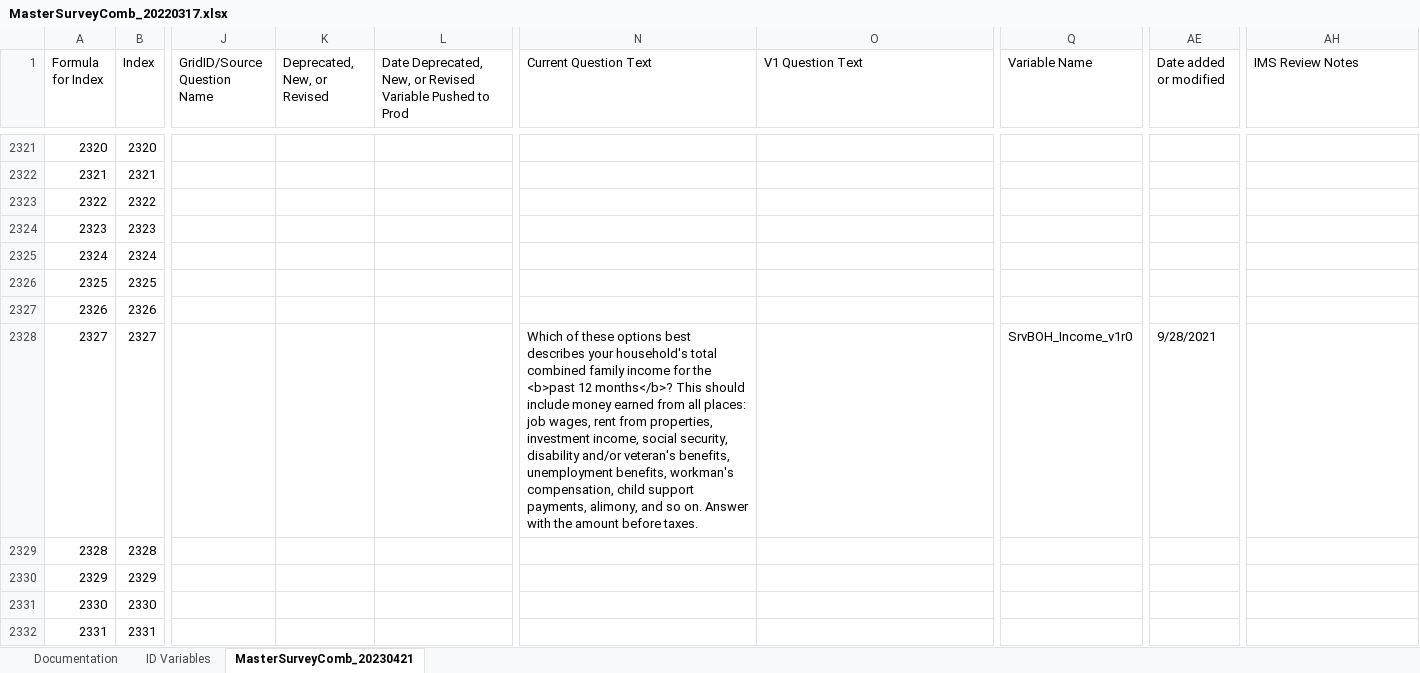
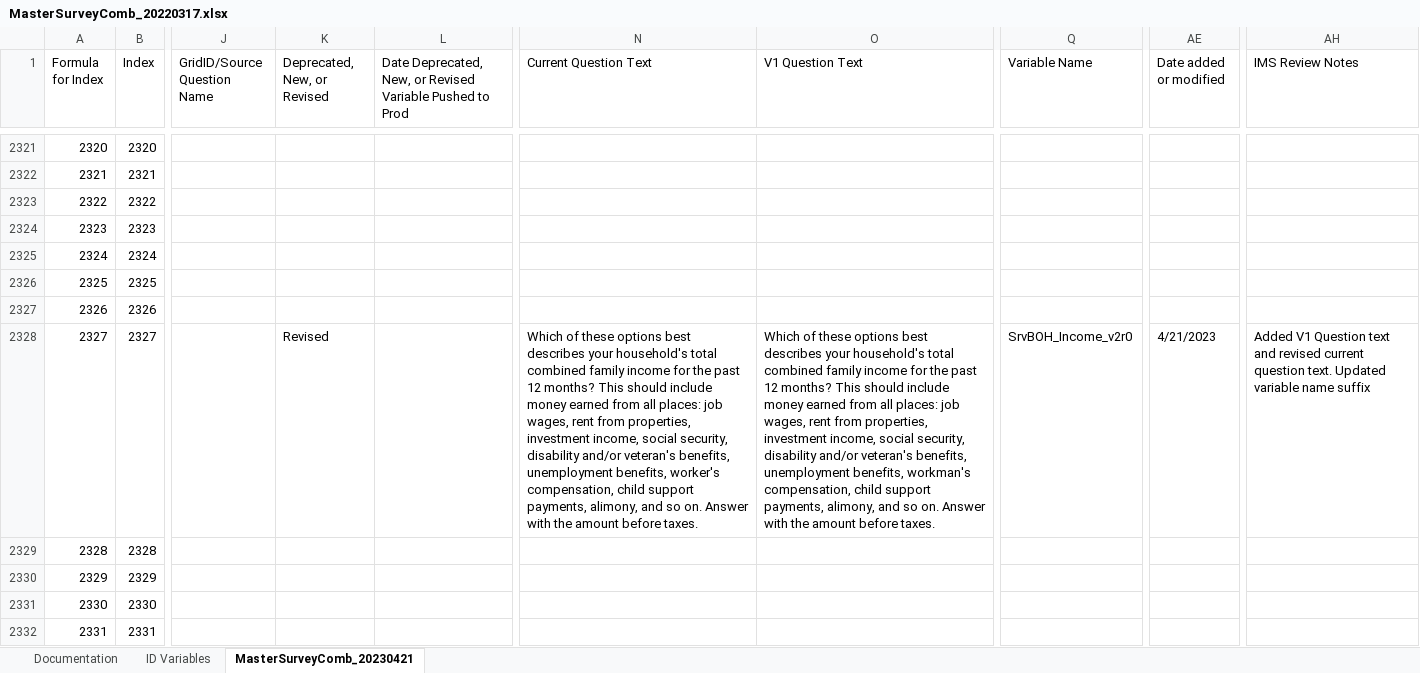
Before and after one commit to Analyticsphere/ConnectMasterAndSurveyCombinedDataDictionary, an Excel workbook: MasterSurveyComb_20220317.xlsx, sheet MasterSurveyComb_20230421, drawn as a sheet; only a part is shown, gaps mark what is left out; values as stored, in another font and other column widths than the file's, no cell formats; the diff names each change by its address in the sheet, - before the commit and + after, or states it on an @@ line.

Commit message:
Add files via upload

```diff
--- a/MasterSurveyComb_20220317.xlsx (sheet MasterSurveyComb_20230421)
+++ b/MasterSurveyComb_20220317.xlsx (sheet MasterSurveyComb_20230421)
-K2328 (Deprecated, New, or Revised): (empty)
+K2328 (Deprecated, New, or Revised): Revised
-N2328 (Current Question Text): …for the <b>past 12 months</b>? This should include money earned from all places: job wages, rent from properties, investment income, social security, disability and/or veteran's benefits, unemployment benefits, workman's compensation, child…
+N2328 (Current Question Text): …for the past 12 months? This should include money earned from all places: job wages, rent from properties, investment income, social security, disability and/or veteran's benefits, unemployment benefits, worker's compensation, child…
-O2328 (V1 Question Text): (empty)
+O2328 (V1 Question Text): Which of these options best describes your household's total combined family income for the past 12 months? This should include money earned from all places: job wages, rent from properties, investment income, social security, disability and/or veteran's benefits, unemployment benefits, workman's compensation, child support payments, alimony, and so on. Answer with the amount before taxes.
-Q2328 (Variable Name): SrvBOH_Income_v1r0
+Q2328 (Variable Name): SrvBOH_Income_v2r0
-AE2328 (Date added or modified): 9/28/2021
+AE2328 (Date added or modified): 4/21/2023
-AH2328 (IMS Review Notes): (empty)
+AH2328 (IMS Review Notes): Added V1 Question text and revised current question text. Updated variable name suffix
```
Also changed, not shown: sheet Documentation, cell formats.
